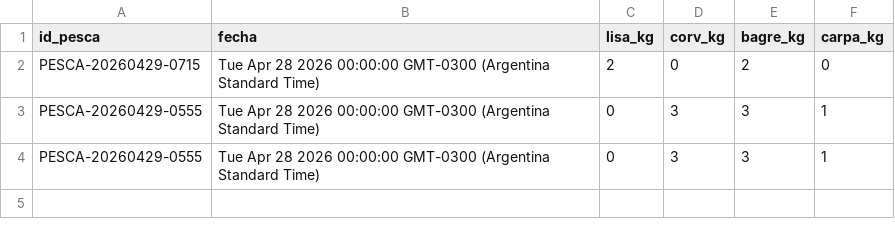
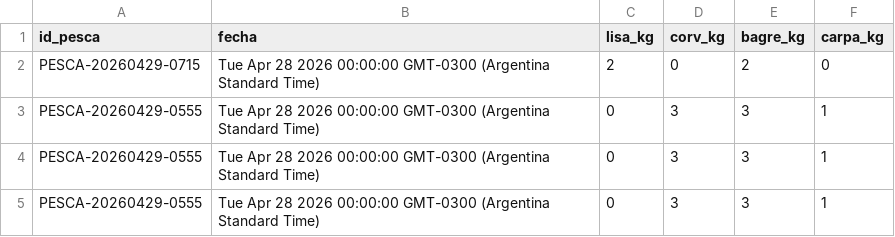
Before and after one commit to ivanmorangamedev-arch/Disponibilidad-Pesca, a CSV file: disponibilidad.csv, drawn as a sheet.

Commit message:
Actualización automática de disponibilidad

```diff
--- a/disponibilidad.csv
+++ b/disponibilidad.csv
@@ -4 +4,2 @@ PESCA-20260429-0555,Tue Apr 28 2026 00:00:00 GMT-0300 (Argentina Standard Time),
 PESCA-20260429-0555,Tue Apr 28 2026 00:00:00 GMT-0300 (Argentina Standard Time),0,3,3,1
+PESCA-20260429-0555,Tue Apr 28 2026 00:00:00 GMT-0300 (Argentina Standard Time),0,3,3,1
```
